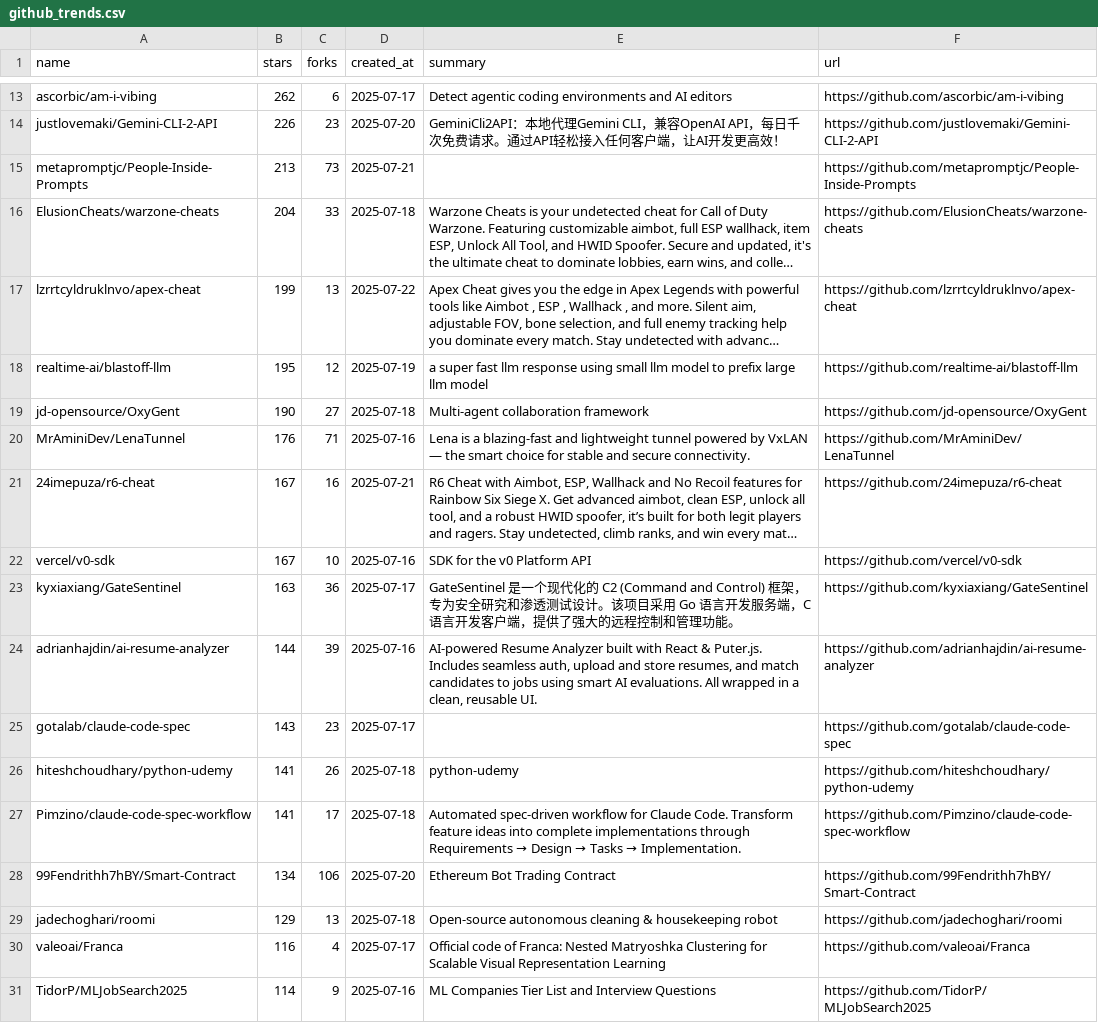
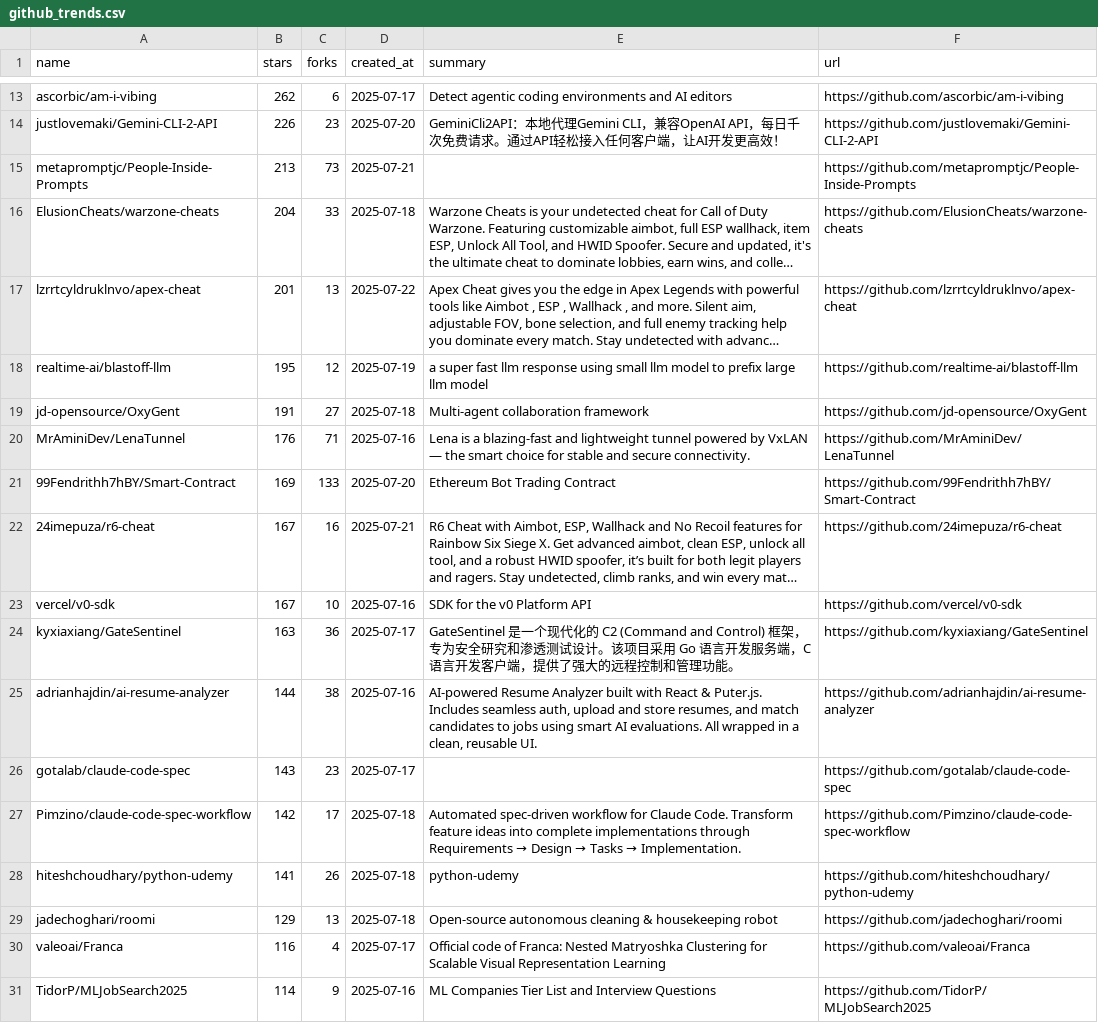
Before and after one commit to JCfly3000/github-trend-app, a CSV file: github_trends.csv, drawn as a sheet; only a part is shown, gaps mark what is left out; long unchanged cells end in …; removed rows and columns are numbered as before the commit, all else as after; the diff covers the shown part only; the diff names each change by its address in the sheet, - before the commit and + after, or states it on an @@ line.

```diff
--- a/github_trends.csv
+++ b/github_trends.csv
-B17 (stars): 199
+B17 (stars): 201
-B19 (stars): 190
+B19 (stars): 191
+row 21: 99Fendrithh7hBY/Smart-Contract | 169 | 133 | 2025-07-20 | Ethereum Bot Trading Contract | https://github.com/99Fendrithh7hBY/Smart-Contract
-C25 (forks): 39
+C25 (forks): 38
+row 27: Pimzino/claude-code-spec-workflow | 142 | 17 | 2025-07-18 | Automated spec-driven workflow for Claude Code. Transform feature ideas into complete implementations through Requirements → Design → Tasks → Implementation. | https://github.com/Pimzino/claude-code-spec-workflow
-row 27: Pimzino/claude-code-spec-workflow | 141 | 17 | 2025-07-18 | Automated spec-driven workflow for Claude Code. Transform feature ideas into complete implementations through Requirements → Design → Tasks → Implementation. | https://github.com/Pimzino/claude-code-spec-workflow
-row 28: 99Fendrithh7hBY/Smart-Contract | 134 | 106 | 2025-07-20 | Ethereum Bot Trading Contract | https://github.com/99Fendrithh7hBY/Smart-Contract
```
Also changed, not shown: 6 added rows, 7 removed rows and 47 edited cells elsewhere in this file.
